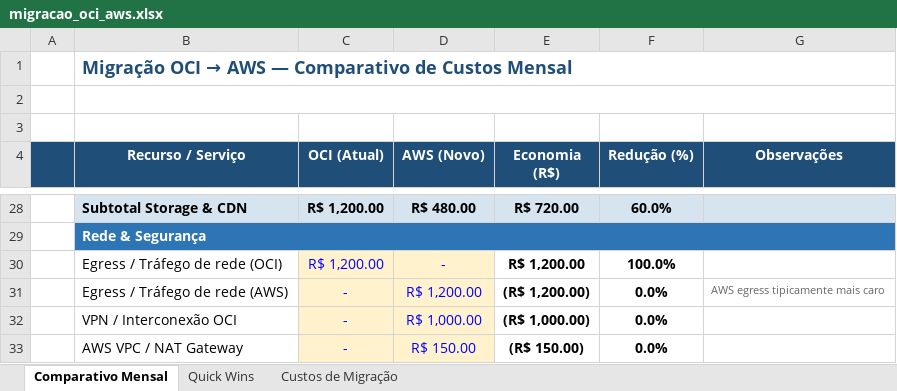
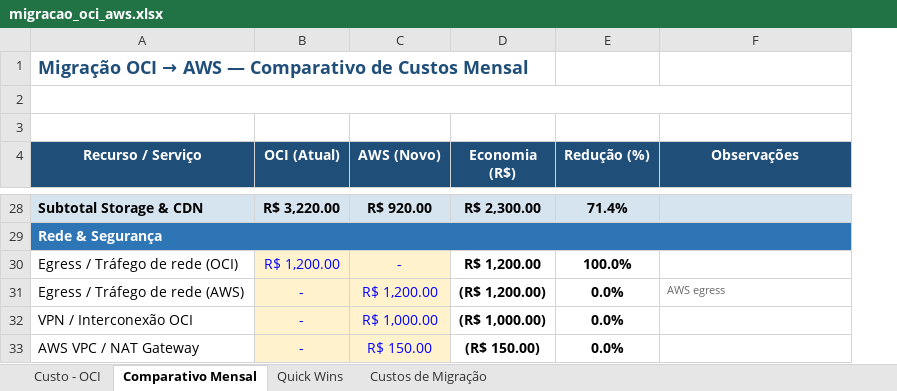
Before and after one commit to clayton-devplus/files, an Excel workbook: arch/migracao_oci_aws.xlsx, sheet Comparativo Mensal, drawn as a sheet; only a part is shown, gaps mark what is left out; values as stored, in another font and other column widths than the file's, no borders; removed rows and columns are numbered as before the commit, all else as after; the diff covers the shown part only; the diff names each change by its address in the sheet, - before the commit and + after, or states it on an @@ line.

```diff
--- a/arch/migracao_oci_aws.xlsx (sheet Comparativo Mensal)
+++ b/arch/migracao_oci_aws.xlsx (sheet Comparativo Mensal)
+sheet tab: Custo - OCI
-column A, empty
-B1:G1 merged
-B28 (OCI (Atual)): R$ 1,200.00
+B28 (OCI (Atual)): R$ 3,220.00
-C28 (AWS (Novo)): R$ 480.00
+C28 (AWS (Novo)): R$ 920.00
-D28 (Economia (R$)): R$ 720.00
+D28 (Economia (R$)): R$ 2,300.00
-E28 (Redução (%)): 60.0%
+E28 (Redução (%)): 71.4%
-F31 (Observações): AWS egress tipicamente mais caro
+F31 (Observações): AWS egress
```
Also changed, not shown: 49 edited cells elsewhere in this sheet, sheet Custos de Migração, formulas that keep their value, charts or pictures.
